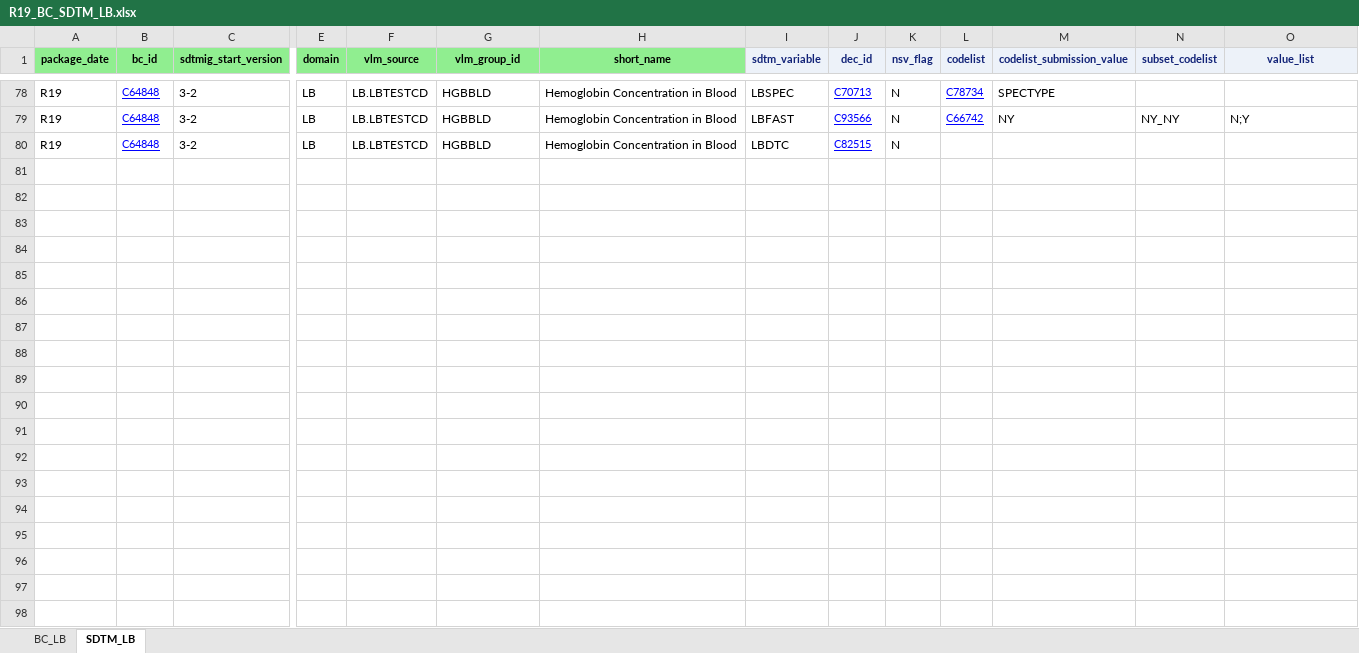
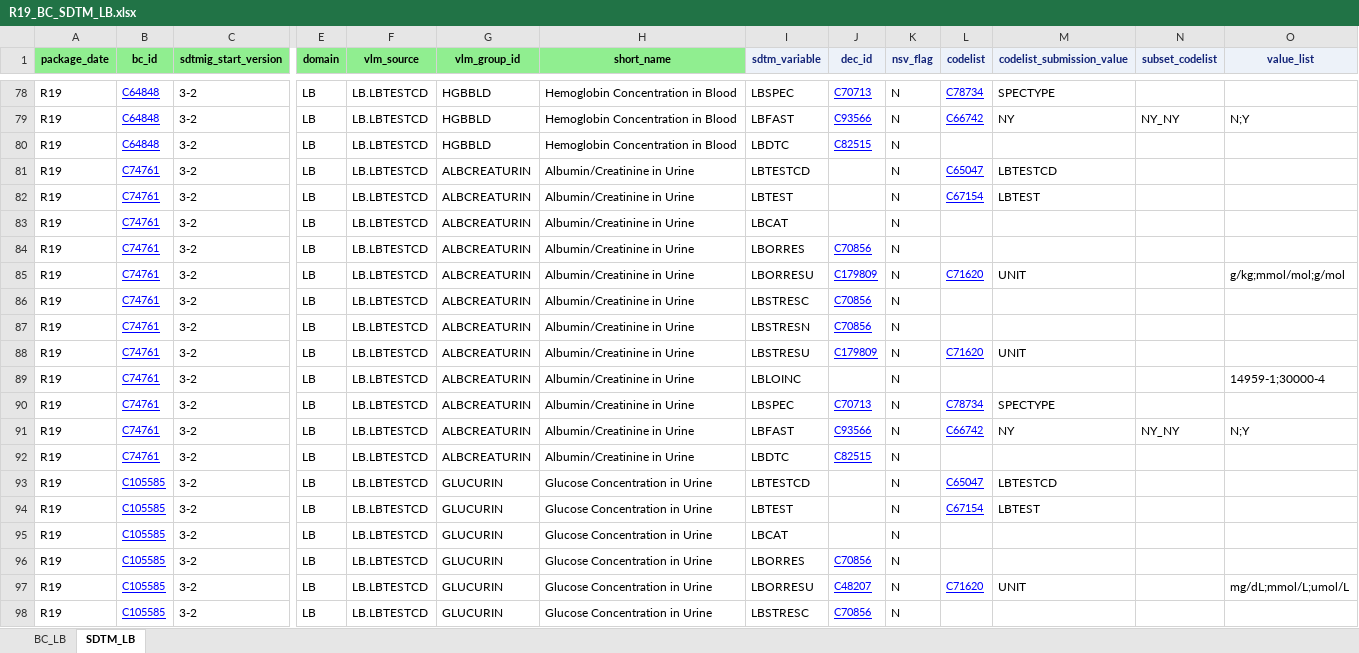
Before and after one commit to cdisc-org/COSMoS, an Excel workbook: curation/package19/R19_BC_SDTM_LB.xlsx, sheet SDTM_LB, drawn as a sheet; only a part is shown, gaps mark what is left out; values as stored, in another font and other column widths than the file's, no borders; rows hold the shown columns only; the diff covers the shown part only; the diff names each change by its address in the sheet, - before the commit and + after, or states it on an @@ line.

Commit message:
Removed the applied filters in spreadsheet to process correctly.

```diff
--- a/curation/package19/R19_BC_SDTM_LB.xlsx (sheet SDTM_LB)
+++ b/curation/package19/R19_BC_SDTM_LB.xlsx (sheet SDTM_LB)
@@ row 81 unhidden: R19 | C74761 | 3-2 | LB | LB.LBTESTCD | ALBCREATURIN | Albumin/Creatinine in Urine | LBTESTCD |  | N | C65047 | LBTESTCD @@
@@ row 82 unhidden: R19 | C74761 | 3-2 | LB | LB.LBTESTCD | ALBCREATURIN | Albumin/Creatinine in Urine | LBTEST |  | N | C67154 | LBTEST @@
@@ row 83 unhidden: R19 | C74761 | 3-2 | LB | LB.LBTESTCD | ALBCREATURIN | Albumin/Creatinine in Urine | LBCAT |  | N @@
@@ row 84 unhidden: R19 | C74761 | 3-2 | LB | LB.LBTESTCD | ALBCREATURIN | Albumin/Creatinine in Urine | LBORRES | C70856 | N @@
@@ row 85 unhidden: R19 | C74761 | 3-2 | LB | LB.LBTESTCD | ALBCREATURIN | Albumin/Creatinine in Urine | LBORRESU | C179809 | N | C71620 | UNIT |  | g/kg;mmol/mol;g/mol @@
@@ row 86 unhidden: R19 | C74761 | 3-2 | LB | LB.LBTESTCD | ALBCREATURIN | Albumin/Creatinine in Urine | LBSTRESC | C70856 | N @@
@@ row 87 unhidden: R19 | C74761 | 3-2 | LB | LB.LBTESTCD | ALBCREATURIN | Albumin/Creatinine in Urine | LBSTRESN | C70856 | N @@
@@ row 88 unhidden: R19 | C74761 | 3-2 | LB | LB.LBTESTCD | ALBCREATURIN | Albumin/Creatinine in Urine | LBSTRESU | C179809 | N | C71620 | UNIT @@
@@ row 89 unhidden: R19 | C74761 | 3-2 | LB | LB.LBTESTCD | ALBCREATURIN | Albumin/Creatinine in Urine | LBLOINC |  | N |  |  |  | 14959-1;30000-4 @@
@@ row 90 unhidden: R19 | C74761 | 3-2 | LB | LB.LBTESTCD | ALBCREATURIN | Albumin/Creatinine in Urine | LBSPEC | C70713 | N | C78734 | SPECTYPE @@
@@ row 91 unhidden: R19 | C74761 | 3-2 | LB | LB.LBTESTCD | ALBCREATURIN | Albumin/Creatinine in Urine | LBFAST | C93566 | N | C66742 | NY | NY_NY | N;Y @@
@@ row 92 unhidden: R19 | C74761 | 3-2 | LB | LB.LBTESTCD | ALBCREATURIN | Albumin/Creatinine in Urine | LBDTC | C82515 | N @@
@@ row 93 unhidden: R19 | C105585 | 3-2 | LB | LB.LBTESTCD | GLUCURIN | Glucose Concentration in Urine | LBTESTCD |  | N | C65047 | LBTESTCD @@
@@ row 94 unhidden: R19 | C105585 | 3-2 | LB | LB.LBTESTCD | GLUCURIN | Glucose Concentration in Urine | LBTEST |  | N | C67154 | LBTEST @@
@@ row 95 unhidden: R19 | C105585 | 3-2 | LB | LB.LBTESTCD | GLUCURIN | Glucose Concentration in Urine | LBCAT |  | N @@
@@ row 96 unhidden: R19 | C105585 | 3-2 | LB | LB.LBTESTCD | GLUCURIN | Glucose Concentration in Urine | LBORRES | C70856 | N @@
@@ row 97 unhidden: R19 | C105585 | 3-2 | LB | LB.LBTESTCD | GLUCURIN | Glucose Concentration in Urine | LBORRESU | C48207 | N | C71620 | UNIT |  | mg/dL;mmol/L;umol/L @@
@@ row 98 unhidden: R19 | C105585 | 3-2 | LB | LB.LBTESTCD | GLUCURIN | Glucose Concentration in Urine | LBSTRESC | C70856 | N @@
```
Also changed, not shown: 73 hidden or unhidden rows elsewhere in this sheet, curation/package19/R19_BC_DIABETES_latest_3_2.xlsx, curation/package19/R19_BC_PKD_additional.xlsx, 2 other files.
